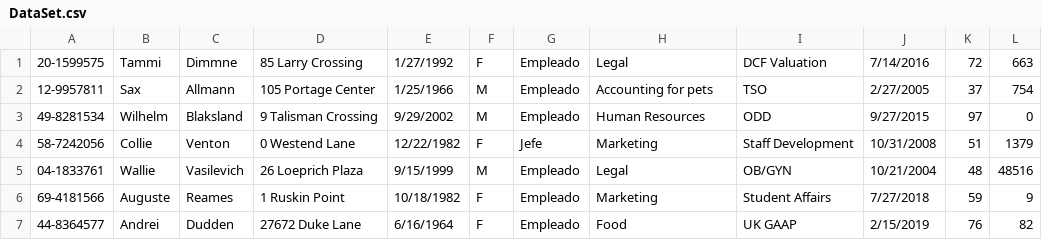
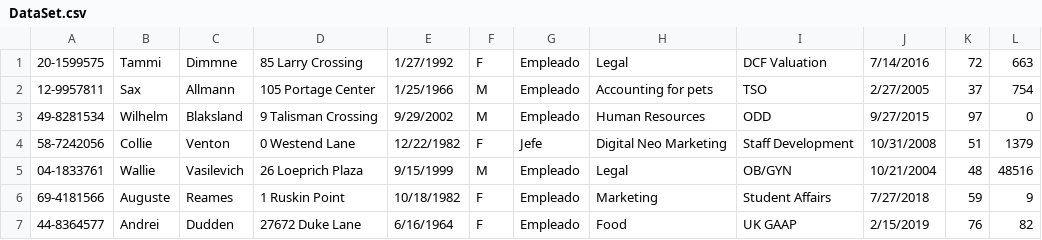
Before and after one commit to merolemay/inserts_generator, a CSV file: Inserts_generator/data/DataSet.csv, drawn as a sheet; only a part is shown.

```diff
--- a/Inserts_generator/data/DataSet.csv
+++ b/Inserts_generator/data/DataSet.csv
@@ -3,3 +3,3 @@
 49-8281534,Wilhelm,Blaksland,9 Talisman Crossing,9/29/2002,M,Empleado,Human Resources,ODD,9/27/2015,97,0
-58-7242056,Collie,Venton,0 Westend Lane,12/22/1982,F,Jefe,Marketing,Staff Development,10/31/2008,51,1379
+58-7242056,Collie,Venton,0 Westend Lane,12/22/1982,F,Jefe,Digital Neo Marketing,Staff Development,10/31/2008,51,1379
 04-1833761,Wallie,Vasilevich,26 Loeprich Plaza,9/15/1999,M,Empleado,Legal,OB/GYN,10/21/2004,48,48516
```
Also changed, not shown: 6 other files.
